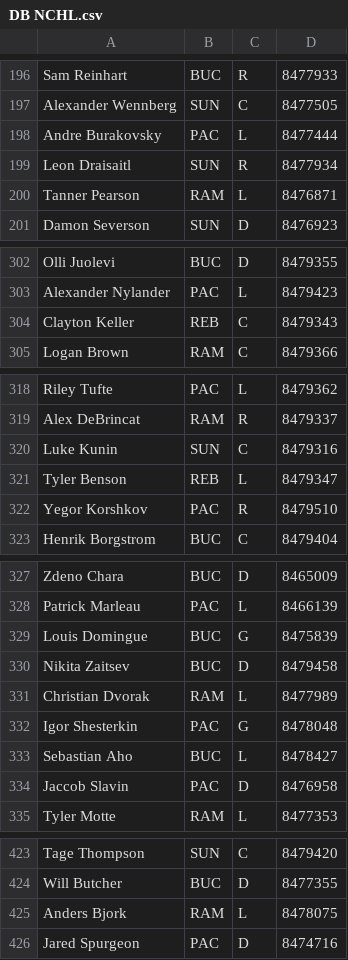
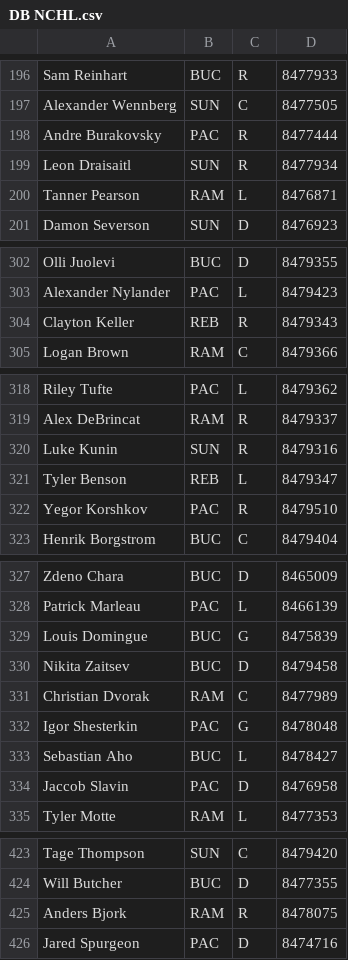
Before and after one commit to SunsHC/NCHLPositions, a CSV file: NCHLPositions/bin/Debug/DB NCHL.csv, drawn as a sheet; only a part is shown, gaps mark what is left out.

Commit message:
FILE UPDATE

```diff
--- a/NCHLPositions/bin/Debug/DB NCHL.csv
+++ b/NCHLPositions/bin/Debug/DB NCHL.csv
@@ -197,3 +197,3 @@ Sam Reinhart,BUC,R,8477933
 Alexander Wennberg,SUN,C,8477505
-Andre Burakovsky,PAC,L,8477444
+Andre Burakovsky,PAC,R,8477444
 Leon Draisaitl,SUN,R,8477934
@@ -303,3 +303,3 @@ Olli Juolevi,BUC,D,8479355
 Alexander Nylander,PAC,L,8479423
-Clayton Keller,REB,C,8479343
+Clayton Keller,REB,R,8479343
 Logan Brown,RAM,C,8479366
@@ -319,3 +319,3 @@ Riley Tufte,PAC,L,8479362
 Alex DeBrincat,RAM,R,8479337
-Luke Kunin,SUN,C,8479316
+Luke Kunin,SUN,R,8479316
 Tyler Benson,REB,L,8479347
@@ -330,3 +330,3 @@ Louis Domingue,BUC,G,8475839
 Nikita Zaitsev,BUC,D,8479458
-Christian Dvorak,RAM,L,8477989
+Christian Dvorak,RAM,C,8477989
 Igor Shesterkin,PAC,G,8478048
@@ -424,3 +424,3 @@ Tage Thompson,SUN,C,8479420
 Will Butcher,BUC,D,8477355
-Anders Bjork,RAM,L,8478075
+Anders Bjork,RAM,R,8478075
 Jared Spurgeon,PAC,D,8474716
```
